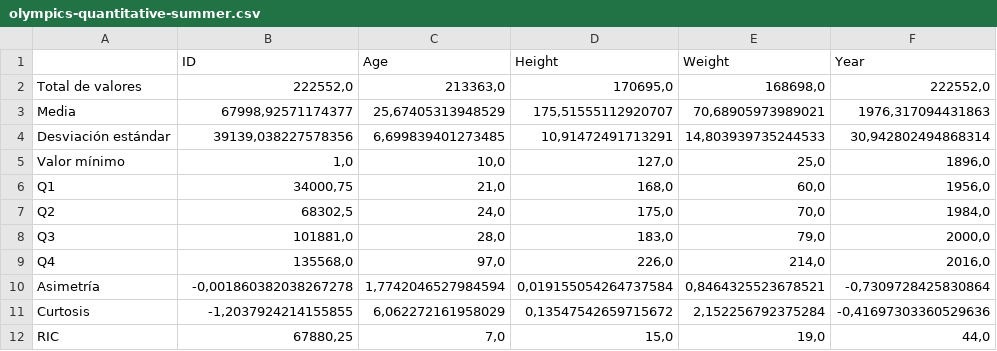
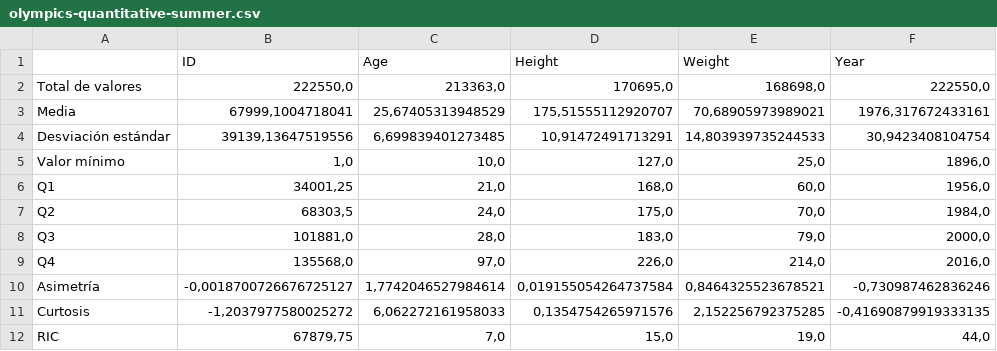
Before and after one commit to agutierrezmorag/olympic-games-datamart, a CSV file: descriptors/olympics-quantitative-summer.csv, drawn as a sheet.

Commit message:
Updated Olympic quantitative and qualitative descriptor data

```diff
--- a/descriptors/olympics-quantitative-summer.csv
+++ b/descriptors/olympics-quantitative-summer.csv
@@ -1,12 +1,12 @@
 ,ID,Age,Height,Weight,Year
-Total de valores,"222552,0","213363,0","170695,0","168698,0","222552,0"
-Media,"67998,92571174377","25,67405313948529","175,51555112920707","70,68905973989021","1976,317094431863"
-Desviación estándar,"39139,038227578356","6,699839401273485","10,91472491713291","14,803939735244533","30,942802494868314"
+Total de valores,"222550,0","213363,0","170695,0","168698,0","222550,0"
+Media,"67999,1004718041","25,67405313948529","175,51555112920707","70,68905973989021","1976,317672433161"
+Desviación estándar,"39139,13647519556","6,699839401273485","10,91472491713291","14,803939735244533","30,9423408104754"
 Valor mínimo,"1,0","10,0","127,0","25,0","1896,0"
-Q1,"34000,75","21,0","168,0","60,0","1956,0"
-Q2,"68302,5","24,0","175,0","70,0","1984,0"
+Q1,"34001,25","21,0","168,0","60,0","1956,0"
+Q2,"68303,5","24,0","175,0","70,0","1984,0"
 Q3,"101881,0","28,0","183,0","79,0","2000,0"
 Q4,"135568,0","97,0","226,0","214,0","2016,0"
-Asimetría,"-0,001860382038267278","1,7742046527984594","0,019155054264737584","0,8464325523678521","-0,7309728425830864"
-Curtosis,"-1,2037924214155855","6,062272161958029","0,13547542659715672","2,152256792375284","-0,41697303360529636"
-RIC,"67880,25","7,0","15,0","19,0","44,0"
+Asimetría,"-0,0018700726676725127","1,7742046527984614","0,019155054264737584","0,8464325523678521","-0,730987462836246"
+Curtosis,"-1,2037977580025272","6,062272161958033","0,1354754265971576","2,152256792375285","-0,41690879919333135"
+RIC,"67879,75","7,0","15,0","19,0","44,0"
```
Also changed, not shown: descriptors/olympics_qualitative-summer.csv, 1 other file.
